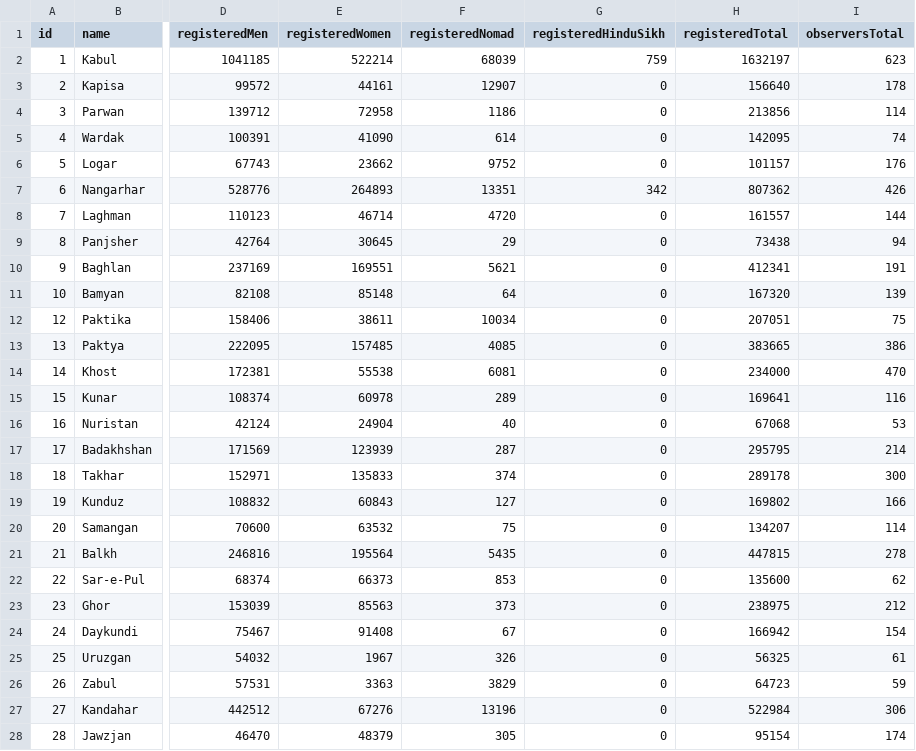
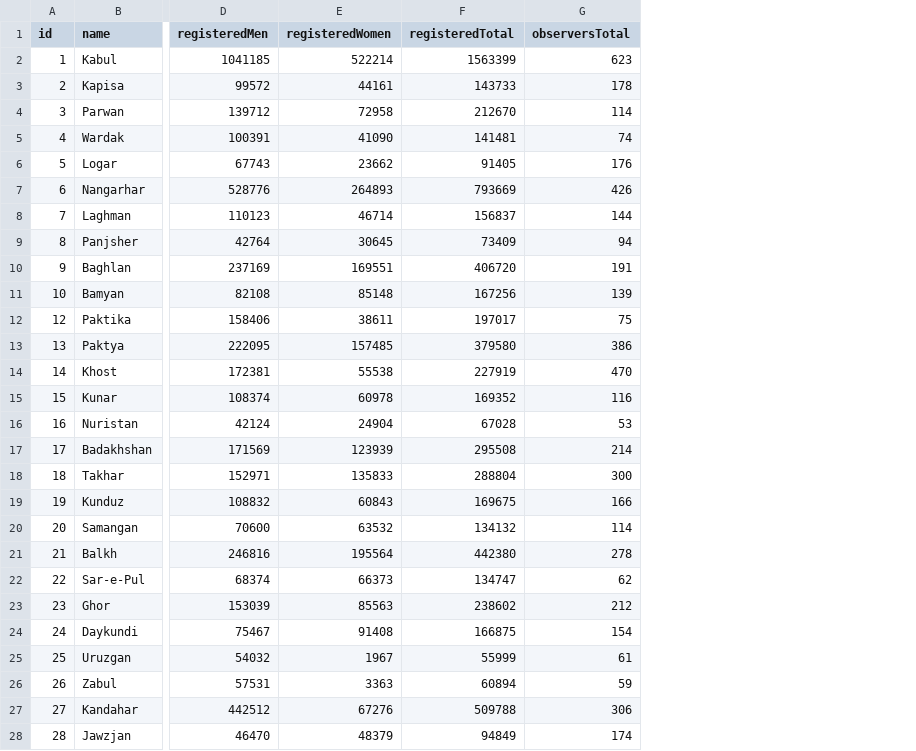
Before and after one commit to nditech/af-elections-data, a CSV file: 2018-wolesi-jirga/provinces.csv, drawn as a sheet; only a part is shown, gaps mark what is left out; removed rows and columns are numbered as before the commit, all else as after; the diff covers the shown part only; the diff names each change by its address in the sheet, - before the commit and + after, or states it on an @@ line.

```diff
--- a/2018-wolesi-jirga/provinces.csv
+++ b/2018-wolesi-jirga/provinces.csv
-column F (registeredNomad), rows 2-28: 68039 | 12907 | 1186 | 614 | 9752 | 13351 | 4720 | 29 | 5621 | 64 | 10034 | 4085 | 6081 | 289 | 40 | 287 | 374 | 127 | 75 | 5435 | 853 | 373 | 67 | 326 | 3829 | 13196 | 305
-column G (registeredHinduSikh), rows 2-28: 759 | 0 | 0 | 0 | 0 | 342 | 0 | 0 | 0 | 0 | 0 | 0 | 0 | 0 | 0 | 0 | 0 | 0 | 0 | 0 | 0 | 0 | 0 | 0 | 0 | 0 | 0
-F2 (registeredTotal): 1632197
+F2 (registeredTotal): 1563399
-F3 (registeredTotal): 156640
+F3 (registeredTotal): 143733
-F4 (registeredTotal): 213856
+F4 (registeredTotal): 212670
-F5 (registeredTotal): 142095
+F5 (registeredTotal): 141481
-F6 (registeredTotal): 101157
+F6 (registeredTotal): 91405
-F7 (registeredTotal): 807362
+F7 (registeredTotal): 793669
-F8 (registeredTotal): 161557
+F8 (registeredTotal): 156837
-F9 (registeredTotal): 73438
+F9 (registeredTotal): 73409
-F10 (registeredTotal): 412341
+F10 (registeredTotal): 406720
-F11 (registeredTotal): 167320
+F11 (registeredTotal): 167256
-F12 (registeredTotal): 207051
+F12 (registeredTotal): 197017
-F13 (registeredTotal): 383665
+F13 (registeredTotal): 379580
-F14 (registeredTotal): 234000
+F14 (registeredTotal): 227919
-F15 (registeredTotal): 169641
+F15 (registeredTotal): 169352
-F16 (registeredTotal): 67068
+F16 (registeredTotal): 67028
-F17 (registeredTotal): 295795
+F17 (registeredTotal): 295508
-F18 (registeredTotal): 289178
+F18 (registeredTotal): 288804
-F19 (registeredTotal): 169802
+F19 (registeredTotal): 169675
-F20 (registeredTotal): 134207
+F20 (registeredTotal): 134132
-F21 (registeredTotal): 447815
+F21 (registeredTotal): 442380
-F22 (registeredTotal): 135600
+F22 (registeredTotal): 134747
-F23 (registeredTotal): 238975
+F23 (registeredTotal): 238602
-F24 (registeredTotal): 166942
+F24 (registeredTotal): 166875
-F25 (registeredTotal): 56325
+F25 (registeredTotal): 55999
-F26 (registeredTotal): 64723
+F26 (registeredTotal): 60894
-F27 (registeredTotal): 522984
+F27 (registeredTotal): 509788
-F28 (registeredTotal): 95154
+F28 (registeredTotal): 94849
```
Also changed, not shown: 8 edited cells elsewhere in this file, 2018-wolesi-jirga/districts.csv.
